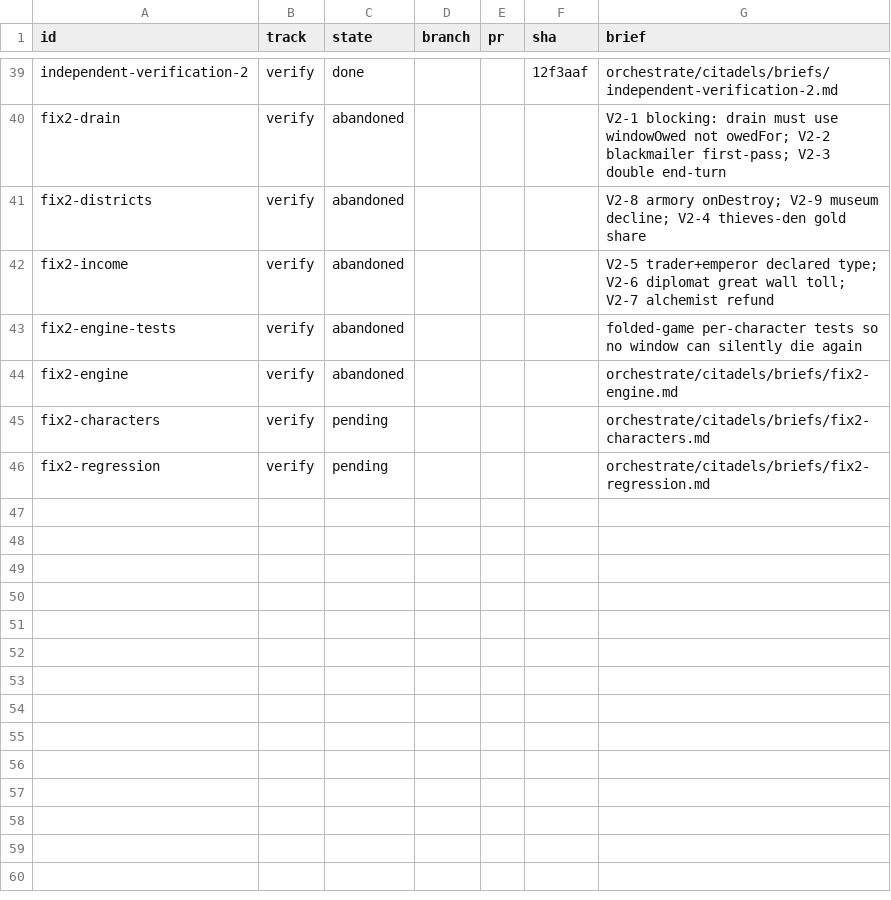
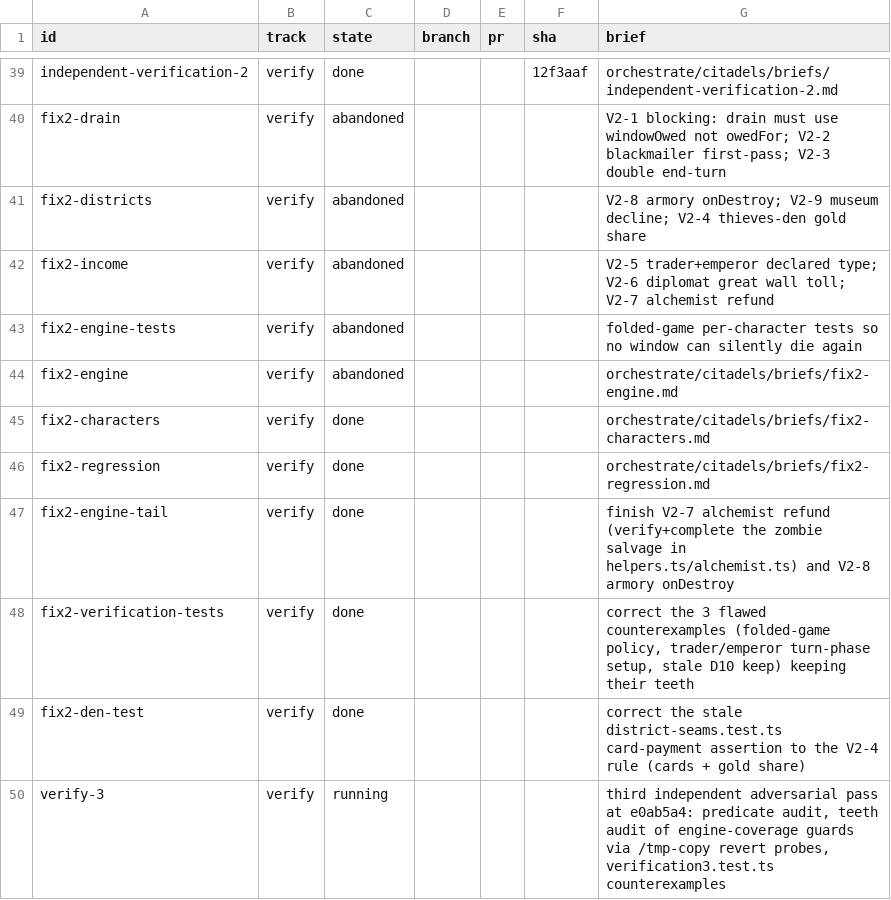
Before and after one commit to falentio/boardgame, a TSV file: orchestrate/citadels/units.tsv, drawn as a sheet; only a part is shown, gaps mark what is left out.

```diff
--- a/orchestrate/citadels/units.tsv
+++ b/orchestrate/citadels/units.tsv
@@ -44,3 +44,7 @@ fix2-engine-tests	verify	abandoned				folded-game per-character tests so no wind
 fix2-engine	verify	abandoned				orchestrate/citadels/briefs/fix2-engine.md
-fix2-characters	verify	pending				orchestrate/citadels/briefs/fix2-characters.md
-fix2-regression	verify	pending				orchestrate/citadels/briefs/fix2-regression.md
+fix2-characters	verify	done				orchestrate/citadels/briefs/fix2-characters.md
+fix2-regression	verify	done				orchestrate/citadels/briefs/fix2-regression.md
+fix2-engine-tail	verify	done				finish V2-7 alchemist refund (verify+complete the zombie salvage in helpers.ts/alchemist.ts) and V2-8 armory onDestroy
+fix2-verification-tests	verify	done				correct the 3 flawed counterexamples (folded-game policy, trader/emperor turn-phase setup, stale D10 keep) keeping their teeth
+fix2-den-test	verify	done				correct the stale district-seams.test.ts card-payment assertion to the V2-4 rule (cards + gold share)
+verify-3	verify	running				third independent adversarial pass at e0ab5a4: predicate audit, teeth audit of engine-coverage guards via /tmp-copy revert probes, verification3.test.ts counterexamples
```
Also changed, not shown: orchestrate/citadels/decisions.tsv, orchestrate/citadels/ledger.tsv, 8 other files.
